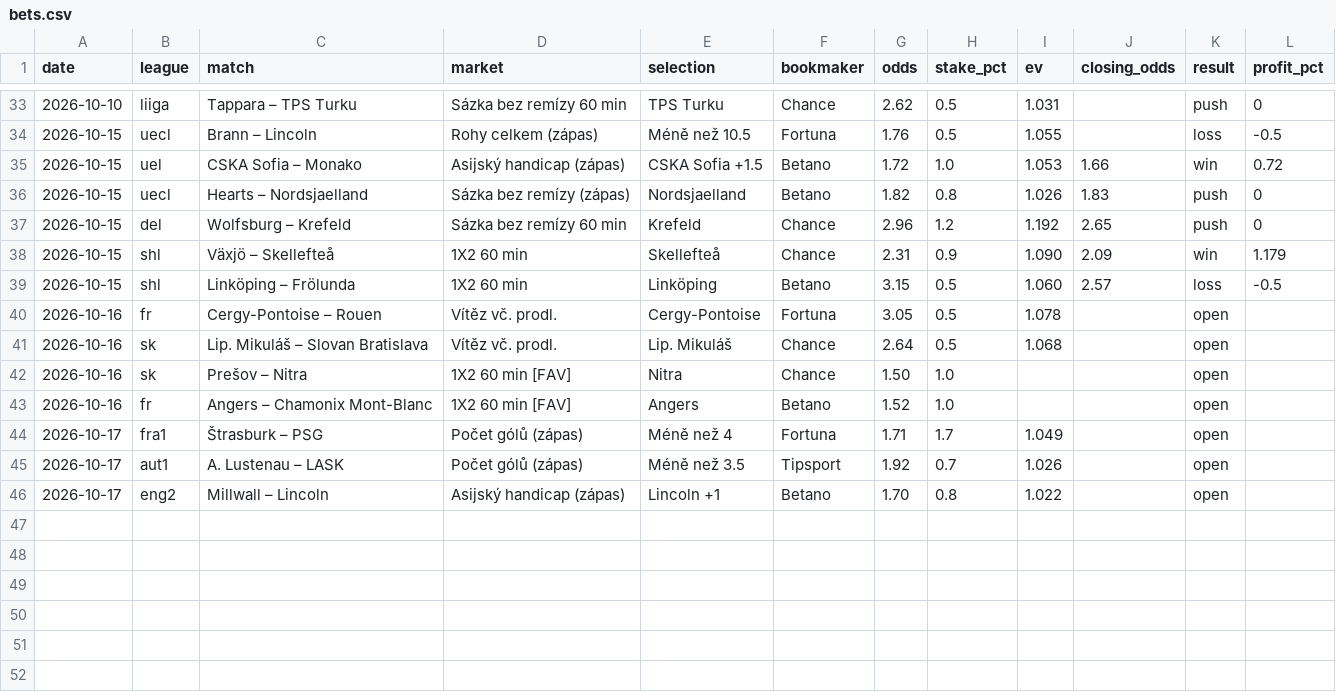
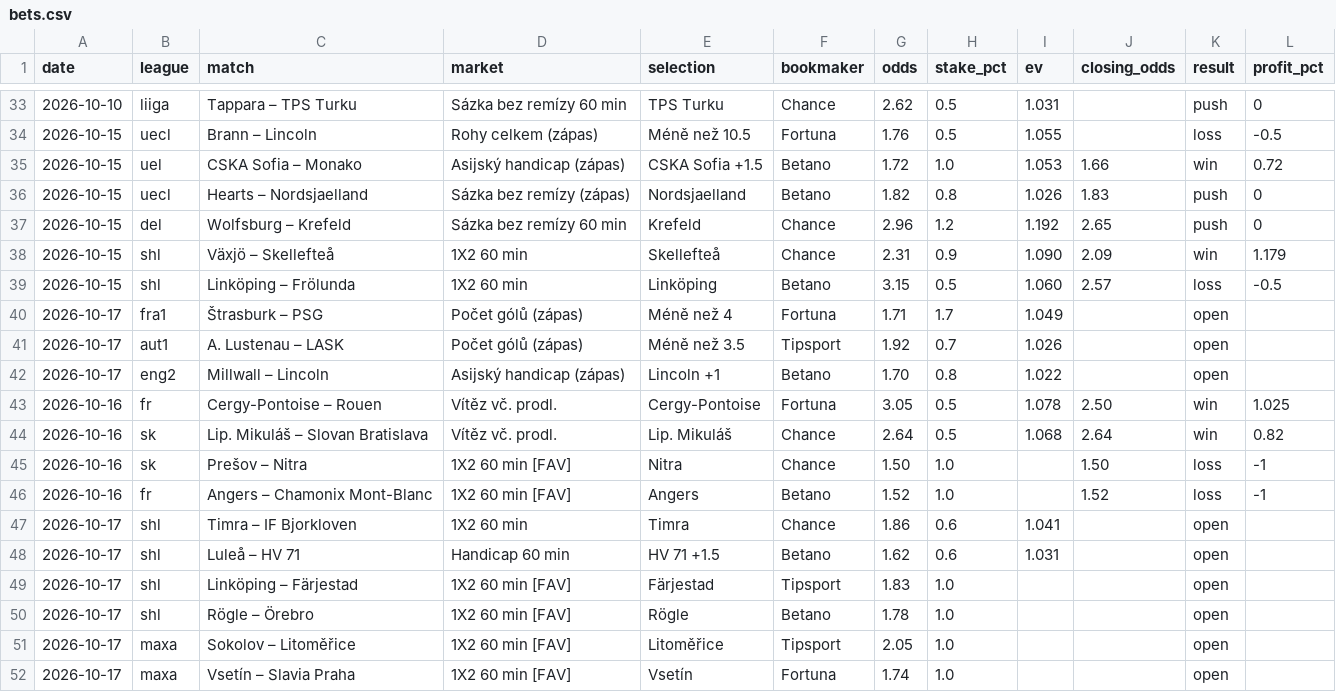
Before and after one commit to dom23jan-debug/bets, a CSV file: journal/bets.csv, drawn as a sheet; only a part is shown, gaps mark what is left out.

```diff
--- a/journal/bets.csv
+++ b/journal/bets.csv
@@ -39,6 +39,2 @@ date,league,match,market,selection,bookmaker,odds,stake_pct,ev,closing_odds,resu
 2026-10-15,shl,Linköping – Frölunda,1X2 60 min,Linköping,Betano,3.15,0.5,1.060,2.57,loss,-0.5
-2026-10-16,fr,Cergy-Pontoise – Rouen,Vítěz vč. prodl.,Cergy-Pontoise,Fortuna,3.05,0.5,1.078,,open,
-2026-10-16,sk,Lip. Mikuláš – Slovan Bratislava,Vítěz vč. prodl.,Lip. Mikuláš,Chance,2.64,0.5,1.068,,open,
-2026-10-16,sk,Prešov – Nitra,1X2 60 min [FAV],Nitra,Chance,1.50,1.0,,,open,
-2026-10-16,fr,Angers – Chamonix Mont-Blanc,1X2 60 min [FAV],Angers,Betano,1.52,1.0,,,open,
 2026-10-17,fra1,Štrasburk – PSG,Počet gólů (zápas),Méně než 4,Fortuna,1.71,1.7,1.049,,open,
@@ -46 +42,11 @@ date,league,match,market,selection,bookmaker,odds,stake_pct,ev,closing_odds,resu
 2026-10-17,eng2,Millwall – Lincoln,Asijský handicap (zápas),Lincoln +1,Betano,1.70,0.8,1.022,,open,
+2026-10-16,fr,Cergy-Pontoise – Rouen,Vítěz vč. prodl.,Cergy-Pontoise,Fortuna,3.05,0.5,1.078,2.50,win,1.025
+2026-10-16,sk,Lip. Mikuláš – Slovan Bratislava,Vítěz vč. prodl.,Lip. Mikuláš,Chance,2.64,0.5,1.068,2.64,win,0.82
+2026-10-16,sk,Prešov – Nitra,1X2 60 min [FAV],Nitra,Chance,1.50,1.0,,1.50,loss,-1
+2026-10-16,fr,Angers – Chamonix Mont-Blanc,1X2 60 min [FAV],Angers,Betano,1.52,1.0,,1.52,loss,-1
+2026-10-17,shl,Timra – IF Bjorkloven,1X2 60 min,Timra,Chance,1.86,0.6,1.041,,open,
+2026-10-17,shl,Luleå – HV 71,Handicap 60 min,HV 71 +1.5,Betano,1.62,0.6,1.031,,open,
+2026-10-17,shl,Linköping – Färjestad,1X2 60 min [FAV],Färjestad,Tipsport,1.83,1.0,,,open,
+2026-10-17,shl,Rögle – Örebro,1X2 60 min [FAV],Rögle,Betano,1.78,1.0,,,open,
+2026-10-17,maxa,Sokolov – Litoměřice,1X2 60 min [FAV],Litoměřice,Tipsport,2.05,1.0,,,open,
+2026-10-17,maxa,Vsetín – Slavia Praha,1X2 60 min [FAV],Vsetín,Fortuna,1.74,1.0,,,open,
```
Also changed, not shown: journal/rejected.csv, 8 other files.
